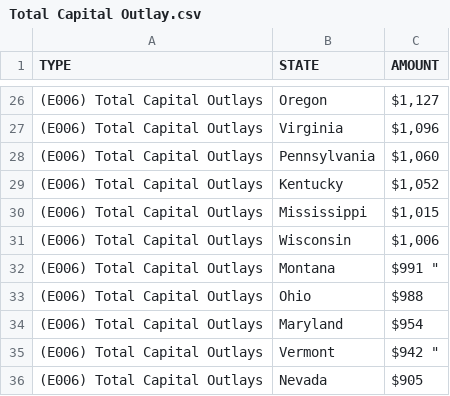
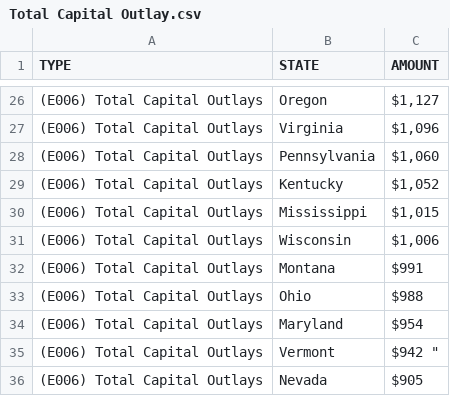
Before and after one commit to amelia-rajaram/R, a CSV file: Total Capital Outlay.csv, drawn as a sheet; only a part is shown, gaps mark what is left out.

Commit message:
Total Capital Outlay.csv

```diff
--- a/Total Capital Outlay.csv
+++ b/Total Capital Outlay.csv
@@ -31,3 +31,3 @@
 (E006) Total Capital Outlays,Wisconsin,"$1,006 "
-(E006) Total Capital Outlays,Montana,$991 "
+(E006) Total Capital Outlays,Montana,"$991 "
 (E006) Total Capital Outlays,Ohio,"$988 "
```
